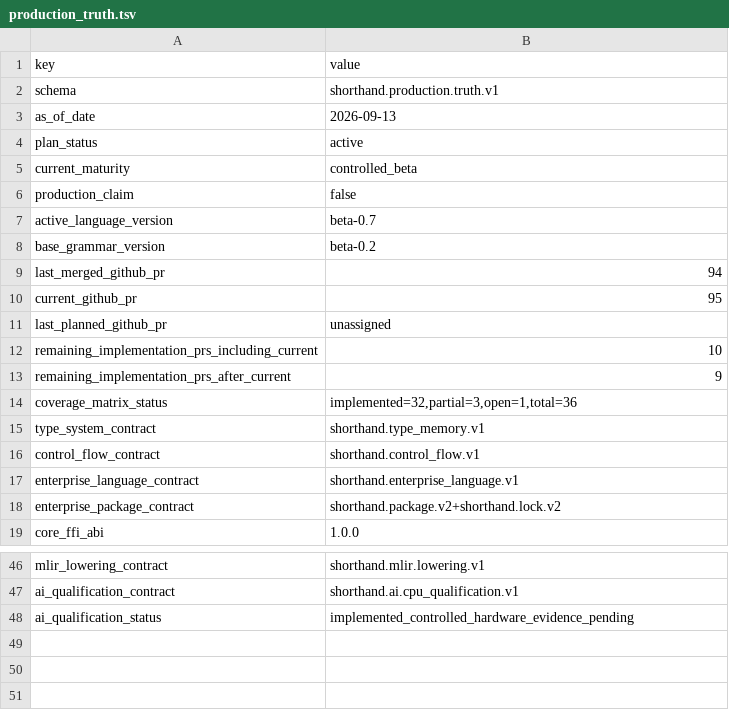
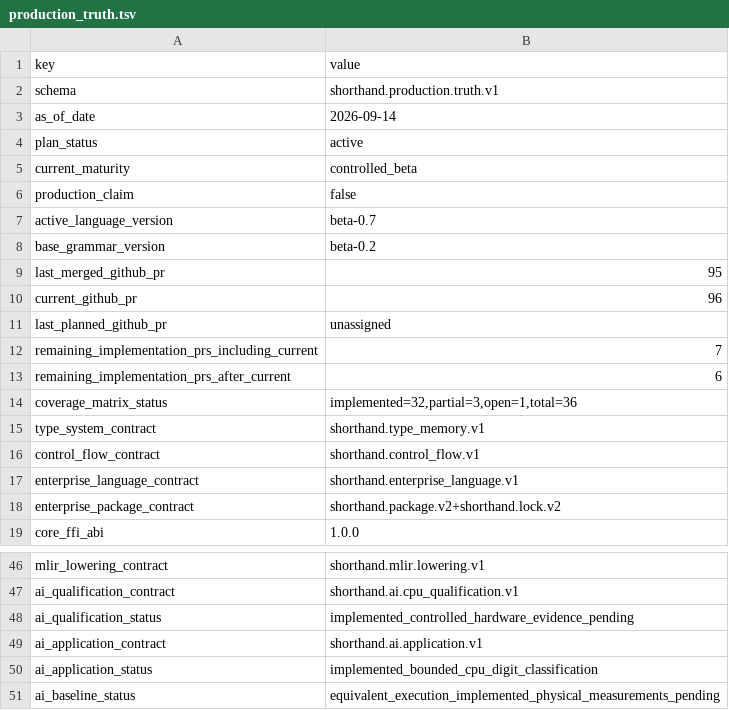
Before and after one commit to amarbanerjee23/ShortHand_Compiler, a TSV file: docs/production_truth.tsv, drawn as a sheet; only a part is shown, gaps mark what is left out.

```diff
--- a/docs/production_truth.tsv
+++ b/docs/production_truth.tsv
@@ -2,3 +2,3 @@ key	value
 schema	shorthand.production.truth.v1
-as_of_date	2026-09-13
+as_of_date	2026-09-14
 plan_status	active
@@ -8,7 +8,7 @@ active_language_version	beta-0.7
 base_grammar_version	beta-0.2
-last_merged_github_pr	94
-current_github_pr	95
+last_merged_github_pr	95
+current_github_pr	96
 last_planned_github_pr	unassigned
-remaining_implementation_prs_including_current	10
-remaining_implementation_prs_after_current	9
+remaining_implementation_prs_including_current	7
+remaining_implementation_prs_after_current	6
 coverage_matrix_status	implemented=32,partial=3,open=1,total=36
@@ -48 +48,4 @@ ai_qualification_contract	shorthand.ai.cpu_qualification.v1
 ai_qualification_status	implemented_controlled_hardware_evidence_pending
+ai_application_contract	shorthand.ai.application.v1
+ai_application_status	implemented_bounded_cpu_digit_classification
+ai_baseline_status	equivalent_execution_implemented_physical_measurements_pending
```
Also changed, not shown: docs/c3eco_traceability.tsv, security/third_party_inventory.tsv, 36 other files.
